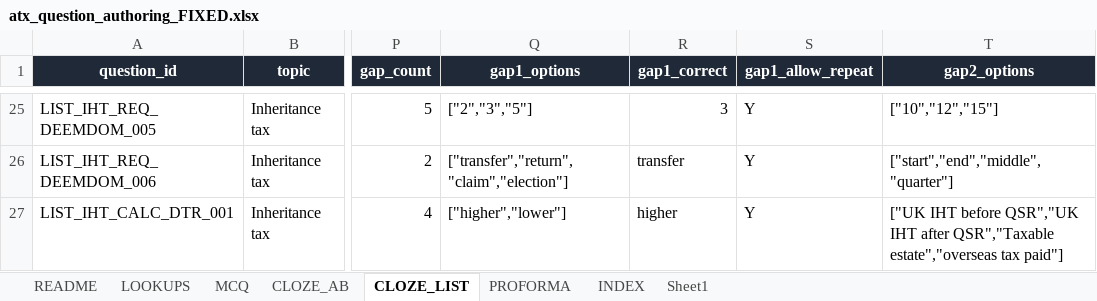
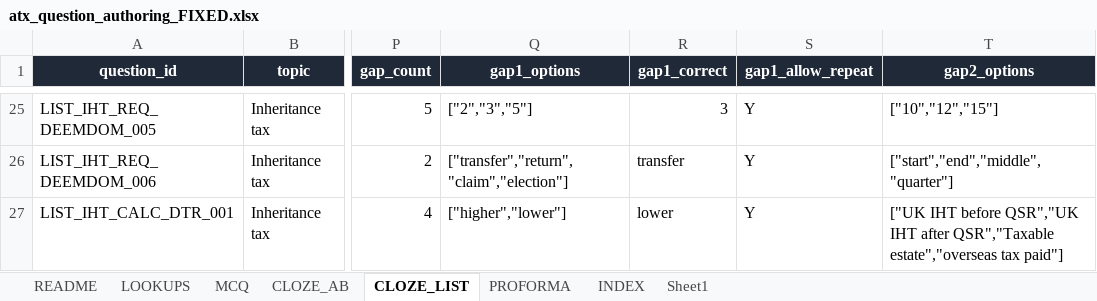
Before and after one commit to Knaderi00/sbr_quiz_app, an Excel workbook: src/tools/atx_question_authoring_FIXED.xlsx, sheet CLOZE_LIST, drawn as a sheet; only a part is shown, gaps mark what is left out; values as stored, in another font and other column widths than the file's, no borders; table styles not drawn; the diff names each change by its address in the sheet, - before the commit and + after, or states it on an @@ line.

Commit message:
questions

```diff
--- a/src/tools/atx_question_authoring_FIXED.xlsx (sheet CLOZE_LIST)
+++ b/src/tools/atx_question_authoring_FIXED.xlsx (sheet CLOZE_LIST)
-R27 (gap1_correct): higher
+R27 (gap1_correct): lower
```
Also changed, not shown: 1 other file.
